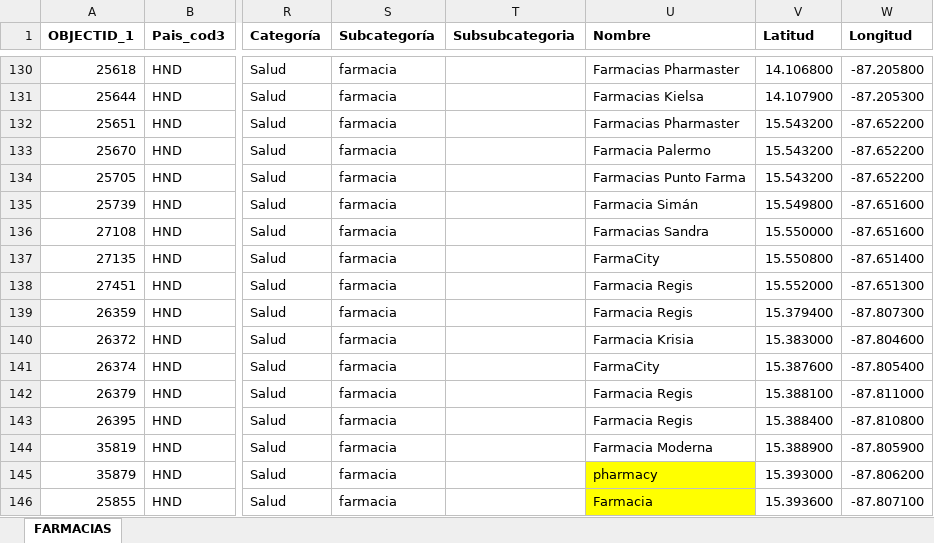
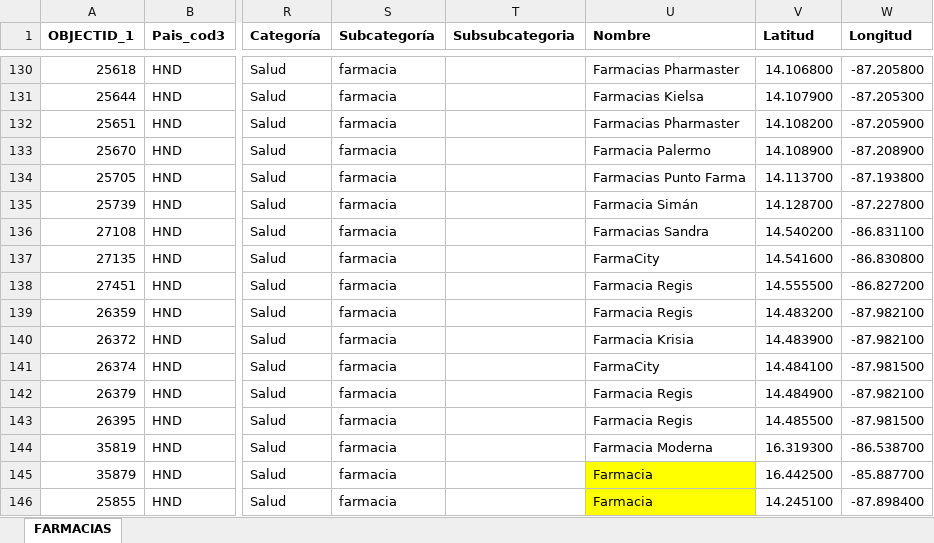
Before and after one commit to Sud-Austral/Datos_Honduras, an Excel workbook: datacovidhn/FARMACIAS_HN.xlsx, sheet FARMACIAS, drawn as a sheet; only a part is shown, gaps mark what is left out; values as stored, in another font and other column widths than the file's, no borders; table styles not drawn; the diff covers the shown part only; the diff names each change by its address in the sheet, - before the commit and + after, or states it on an @@ line.

```diff
--- a/datacovidhn/FARMACIAS_HN.xlsx (sheet FARMACIAS)
+++ b/datacovidhn/FARMACIAS_HN.xlsx (sheet FARMACIAS)
-V132 (Latitud): 15.543200
+V132 (Latitud): 14.108200
-W132 (Longitud): -87.652200
+W132 (Longitud): -87.205900
-V133 (Latitud): 15.543200
+V133 (Latitud): 14.108900
-W133 (Longitud): -87.652200
+W133 (Longitud): -87.208900
-V134 (Latitud): 15.543200
+V134 (Latitud): 14.113700
-W134 (Longitud): -87.652200
+W134 (Longitud): -87.193800
-V135 (Latitud): 15.549800
+V135 (Latitud): 14.128700
-W135 (Longitud): -87.651600
+W135 (Longitud): -87.227800
-V136 (Latitud): 15.550000
+V136 (Latitud): 14.540200
-W136 (Longitud): -87.651600
+W136 (Longitud): -86.831100
-V137 (Latitud): 15.550800
+V137 (Latitud): 14.541600
-W137 (Longitud): -87.651400
+W137 (Longitud): -86.830800
-V138 (Latitud): 15.552000
+V138 (Latitud): 14.555500
-W138 (Longitud): -87.651300
+W138 (Longitud): -86.827200
-V139 (Latitud): 15.379400
+V139 (Latitud): 14.483200
-W139 (Longitud): -87.807300
+W139 (Longitud): -87.982100
-V140 (Latitud): 15.383000
+V140 (Latitud): 14.483900
-W140 (Longitud): -87.804600
+W140 (Longitud): -87.982100
-V141 (Latitud): 15.387600
+V141 (Latitud): 14.484100
-W141 (Longitud): -87.805400
+W141 (Longitud): -87.981500
-V142 (Latitud): 15.388100
+V142 (Latitud): 14.484900
-W142 (Longitud): -87.811000
+W142 (Longitud): -87.982100
-V143 (Latitud): 15.388400
+V143 (Latitud): 14.485500
-W143 (Longitud): -87.810800
+W143 (Longitud): -87.981500
-V144 (Latitud): 15.388900
+V144 (Latitud): 16.319300
-W144 (Longitud): -87.805900
+W144 (Longitud): -86.538700
-U145 (Nombre): pharmacy
+U145 (Nombre): Farmacia
-V145 (Latitud): 15.393000
+V145 (Latitud): 16.442500
-W145 (Longitud): -87.806200
+W145 (Longitud): -85.887700
-V146 (Latitud): 15.393600
+V146 (Latitud): 14.245100
-W146 (Longitud): -87.807100
+W146 (Longitud): -87.898400
```
Also changed, not shown: 32 edited cells elsewhere in this sheet, 2 other files.
